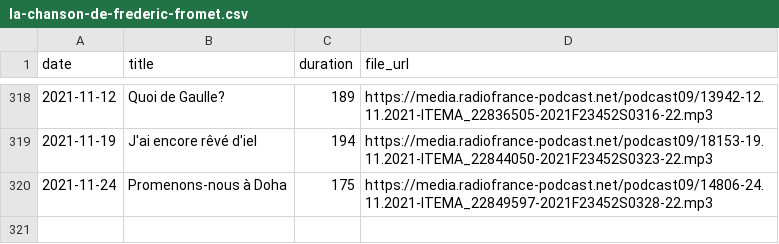
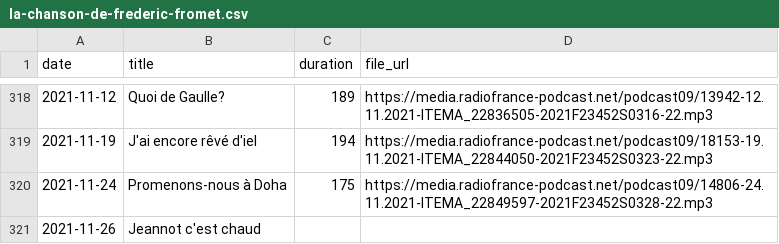
Before and after one commit to ahasverus/franceinter, a CSV file: inst/csv/la-chanson-de-frederic-fromet.csv, drawn as a sheet; only a part is shown, gaps mark what is left out; the diff names each change by its address in the sheet, - before the commit and + after, or states it on an @@ line.

```diff
--- a/inst/csv/la-chanson-de-frederic-fromet.csv
+++ b/inst/csv/la-chanson-de-frederic-fromet.csv
+row 321: 2021-11-26 | Jeannot c'est chaud
```
Also changed, not shown: inst/csv/tanguy-pastureau-maltraite-l-info.csv, 2 other files.
